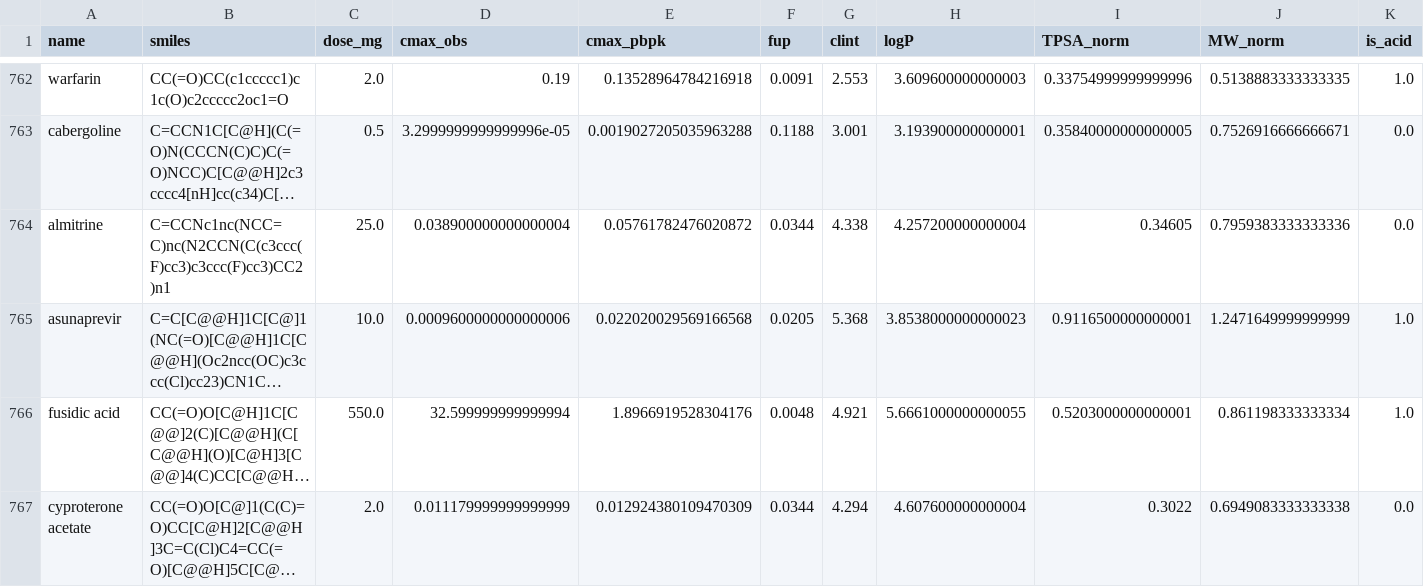
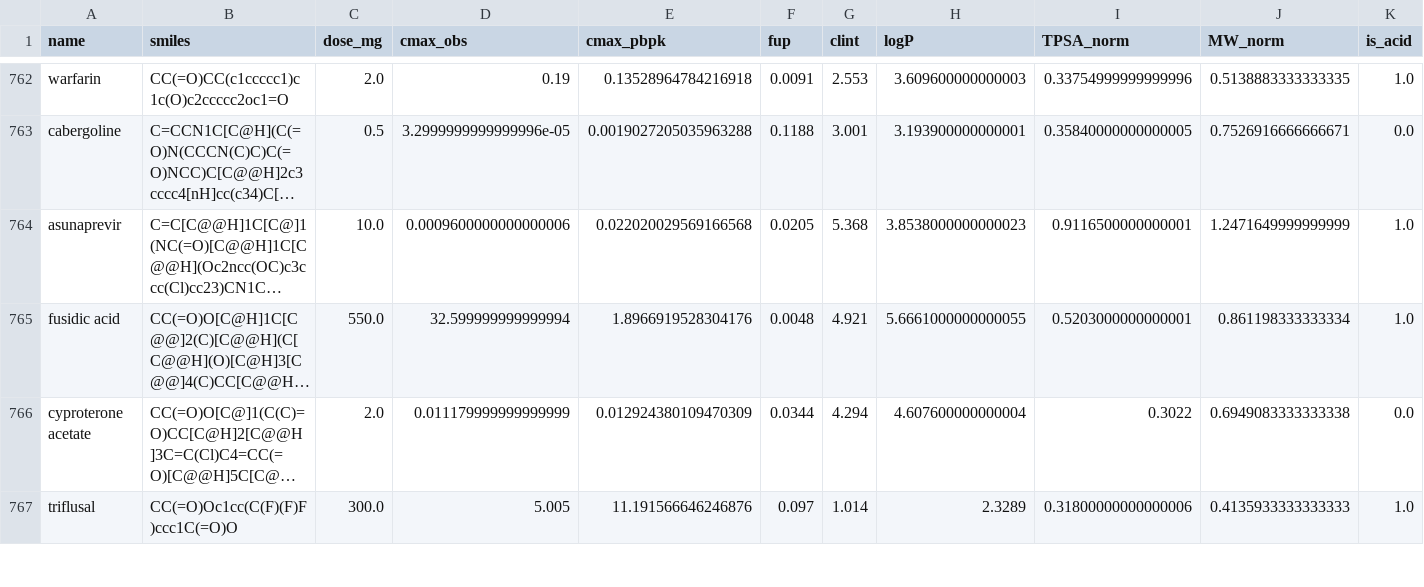
Before and after one commit to jam-sudo/Sisyphus, a CSV file: data/training/mmpk_pbpk_features.csv, drawn as a sheet; only a part is shown, gaps mark what is left out; the shorter side is filled out with more unchanged rows; long unchanged cells end in …; rows hold the shown columns only; the diff names each change by its address in the sheet, - before the commit and + after, or states it on an @@ line.

Commit message:
fix(data): normalize almitrine bismesylate dose

```diff
--- a/data/training/mmpk_pbpk_features.csv
+++ b/data/training/mmpk_pbpk_features.csv
-row 764: almitrine | C=CCNc1nc(NCC=C)nc(N2CCN(C(c3ccc(F)cc3)c3ccc(F)cc3)CC2)n1 | 25.0 | 0.038900000000000004 | 0.05761782476020872 | 0.0344 | 4.338 | 4.257200000000004 | 0.34605 | 0.7959383333333336 | 0.0
```
Also changed, not shown: data/training/clf_training.csv, data/training/cmax_omega_public_clean.csv, 23 other files.
